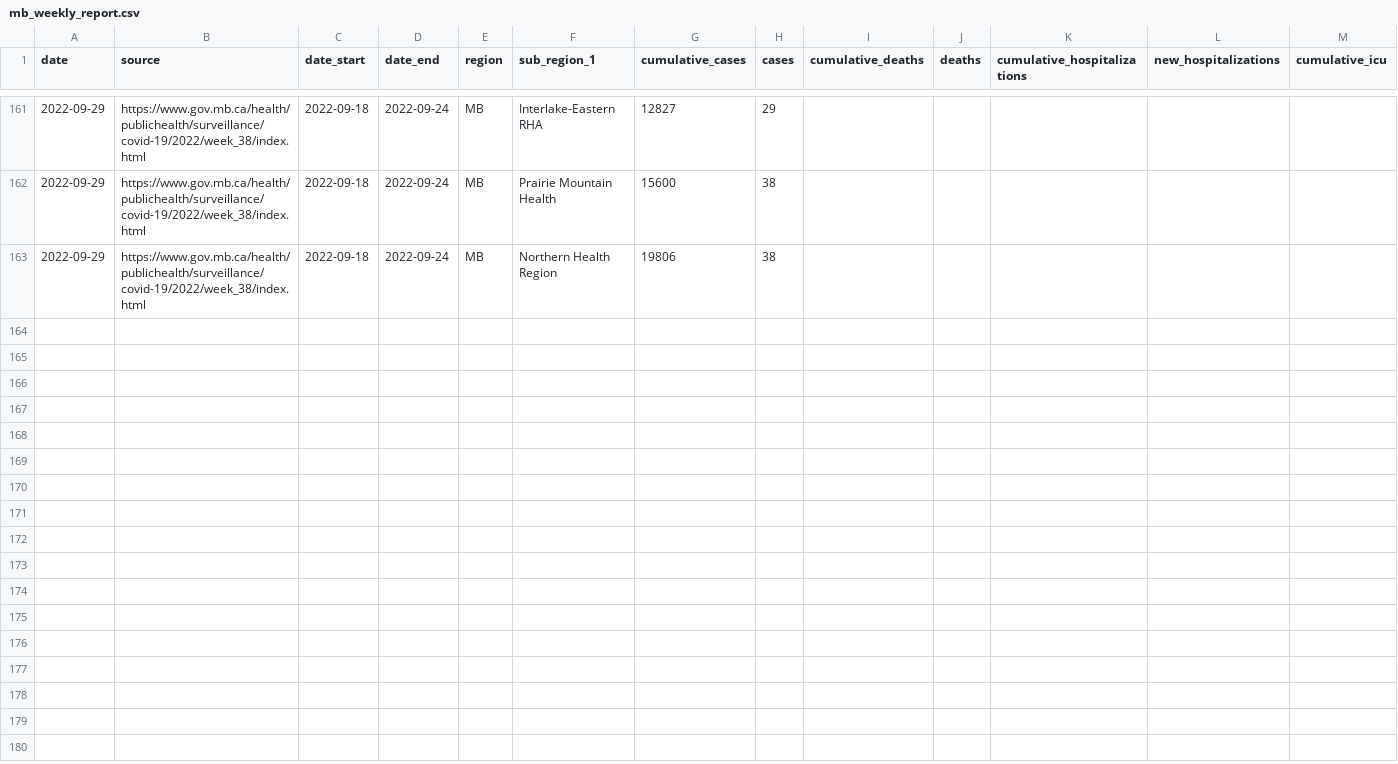
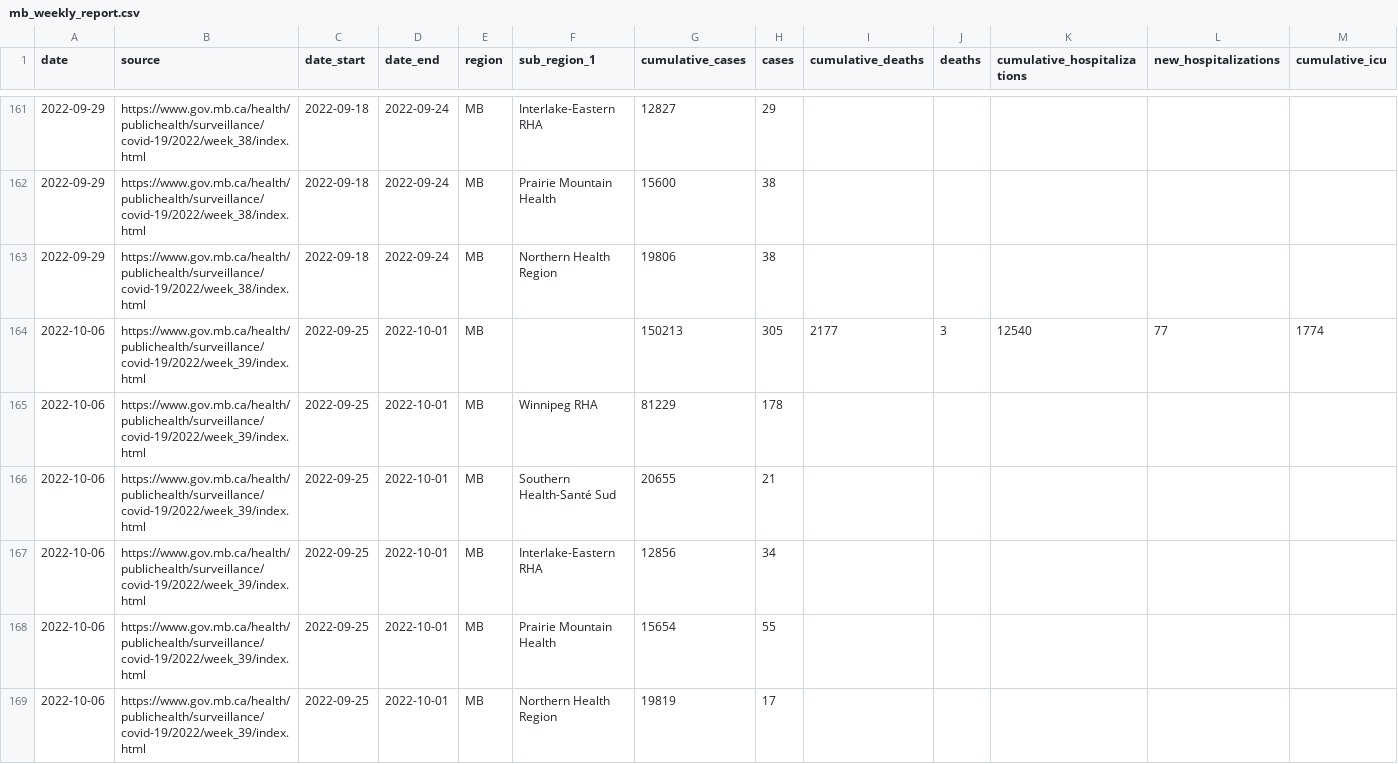
Before and after one commit to ccodwg/CovidTimelineCanada, a CSV file: raw_data/reports/mb/mb_weekly_report.csv, drawn as a sheet; only a part is shown, gaps mark what is left out; rows hold the shown columns only; the diff names each change by its address in the sheet, - before the commit and + after, or states it on an @@ line.

Commit message:
Update data: 2022-10-06 18:07 EDT

```diff
--- a/raw_data/reports/mb/mb_weekly_report.csv
+++ b/raw_data/reports/mb/mb_weekly_report.csv
+row 164: 2022-10-06 | https://www.gov.mb.ca/health/publichealth/surveillance/covid-19/2022/week_39/index.html | 2022-09-25 | 2022-10-01 | MB |  | 150213 | 305 | 2177 | 3 | 12540 | 77 | 1774
+row 165: 2022-10-06 | https://www.gov.mb.ca/health/publichealth/surveillance/covid-19/2022/week_39/index.html | 2022-09-25 | 2022-10-01 | MB | Winnipeg RHA | 81229 | 178
+row 166: 2022-10-06 | https://www.gov.mb.ca/health/publichealth/surveillance/covid-19/2022/week_39/index.html | 2022-09-25 | 2022-10-01 | MB | Southern Health-Santé Sud | 20655 | 21
+row 167: 2022-10-06 | https://www.gov.mb.ca/health/publichealth/surveillance/covid-19/2022/week_39/index.html | 2022-09-25 | 2022-10-01 | MB | Interlake-Eastern RHA | 12856 | 34
+row 168: 2022-10-06 | https://www.gov.mb.ca/health/publichealth/surveillance/covid-19/2022/week_39/index.html | 2022-09-25 | 2022-10-01 | MB | Prairie Mountain Health | 15654 | 55
+row 169: 2022-10-06 | https://www.gov.mb.ca/health/publichealth/surveillance/covid-19/2022/week_39/index.html | 2022-09-25 | 2022-10-01 | MB | Northern Health Region | 19819 | 17
```
Also changed, not shown: data/can/cases_can.csv, data/pt/cases_pt.csv, 15 other files.
